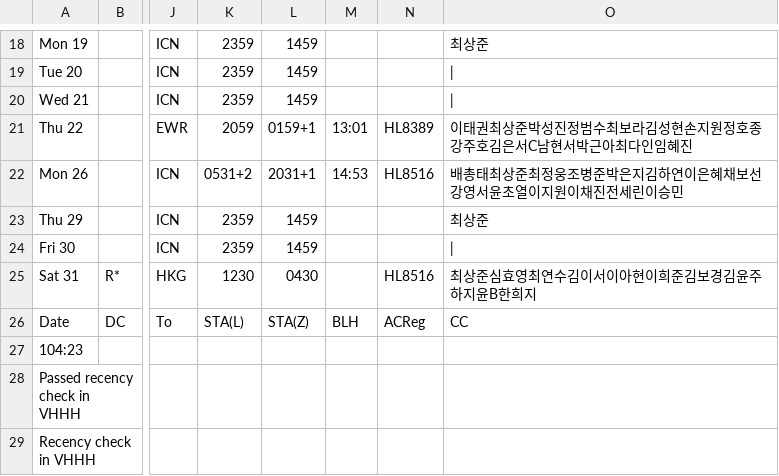
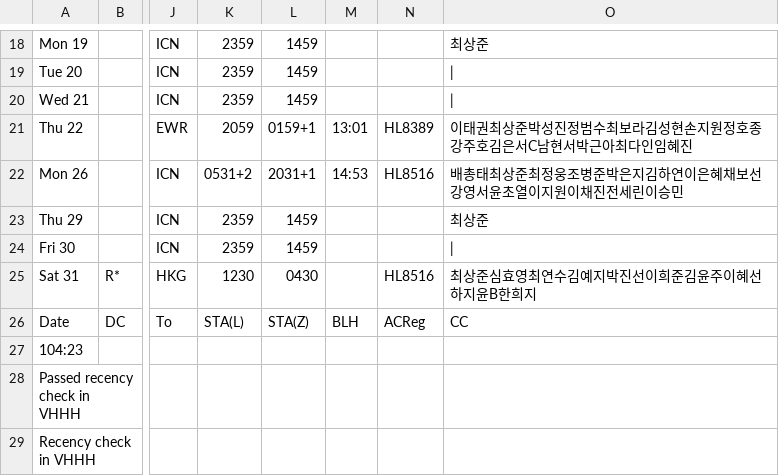
Before and after one commit to csj773/roster-sj, a CSV file: public/roster.csv, drawn as a sheet; only a part is shown, gaps mark what is left out; the diff names each change by its address in the sheet, - before the commit and + after, or states it on an @@ line.

```diff
--- a/public/roster.csv
+++ b/public/roster.csv
-O25: 최상준심효영최연수김이서이아현이희준김보경김윤주하지윤B한희지
+O25: 최상준심효영최연수김예지박진선이희준김윤주이혜선하지윤B한희지
```
Also changed, not shown: 1 other file.
